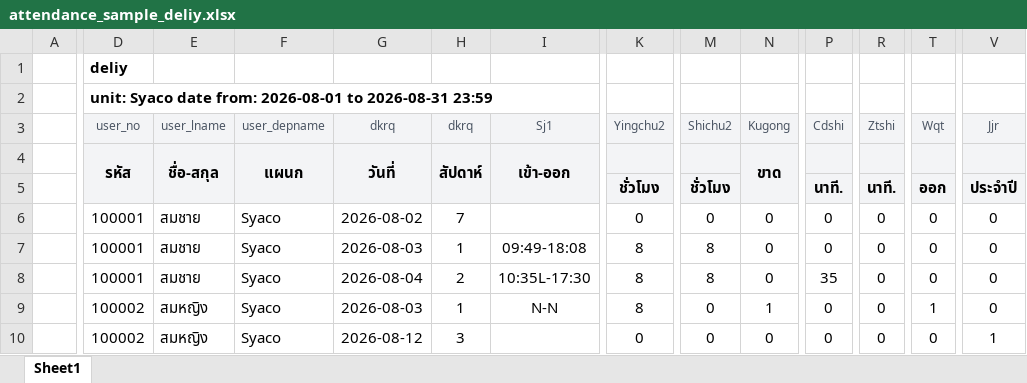
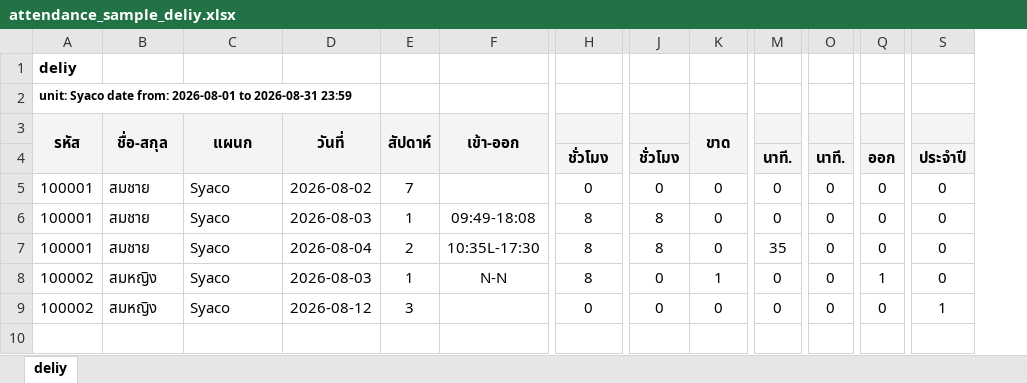
Before and after one commit to Foleiz/HRMS, an Excel workbook: frontend/public/templates/attendance_sample_deliy.xlsx, sheet deliy, drawn as a sheet; only a part is shown, gaps mark what is left out; values as stored, in another font and other column widths than the file's, no borders; removed rows and columns are numbered as before the commit, all else as after; rows hold the shown columns only; the diff covers the shown part only; the diff names each change by its address in the sheet, - before the commit and + after, or states it on an @@ line.

Commit message:
fix(attendance): clean sample excel columns and relocate sample download button

```diff
--- a/frontend/public/templates/attendance_sample_deliy.xlsx (sheet deliy)
+++ b/frontend/public/templates/attendance_sample_deliy.xlsx (sheet deliy)
-sheet tab: Sheet1
+sheet tab: deliy
-column A, empty
@@ A2 text size: smaller @@
-row 3:  | user_no | user_lname | user_depname | dkrq | dkrq | Sj1 | Yingchu2 | Shichu2 | Kugong | Cdshi | Ztshi | Wqt | Jjr
-H3 fill: #F3F4F6
+H3 fill: none
-J3 fill: #F3F4F6
+J3 fill: none
-M3 fill: #F3F4F6
+M3 fill: none
-O3 fill: #F3F4F6
+O3 fill: none
-Q3 fill: #F3F4F6
+Q3 fill: none
-S3 fill: #F3F4F6
+S3 fill: none
-A4:F4 fill: #F3F4F6
+A4:F4 fill: none
-K4 fill: #F3F4F6
+K4 fill: none
```
Also changed, not shown: 2 removed columns and cell formats elsewhere in this sheet, frontend/public/templates/attendance_sample_record.xlsx, 1 other file.
